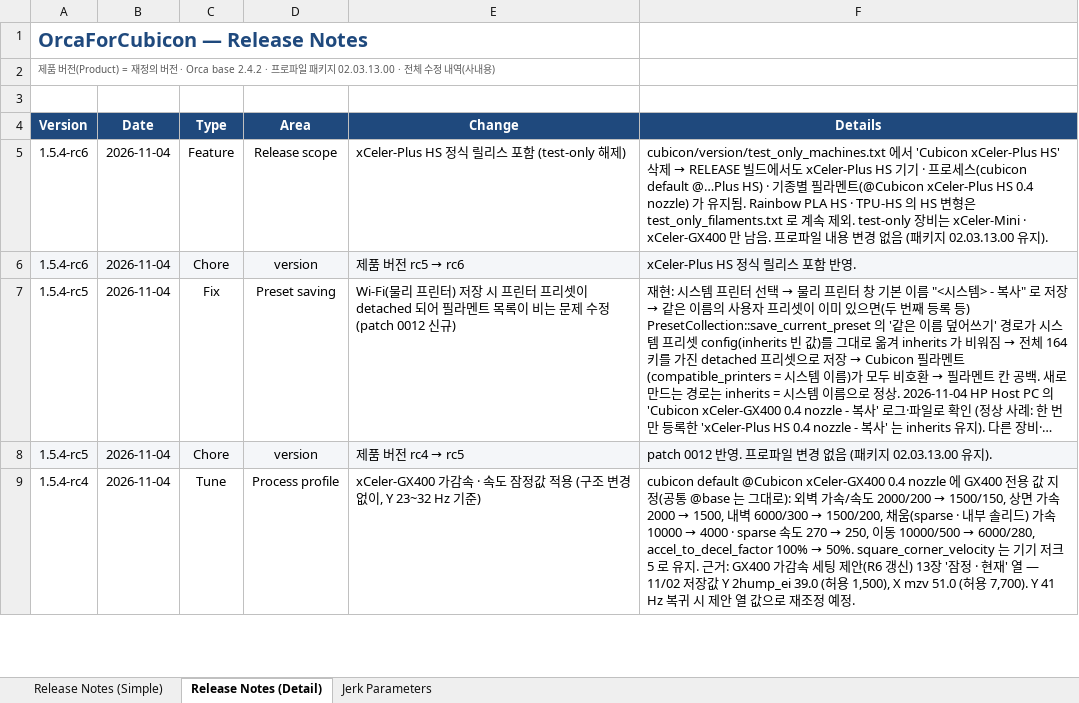
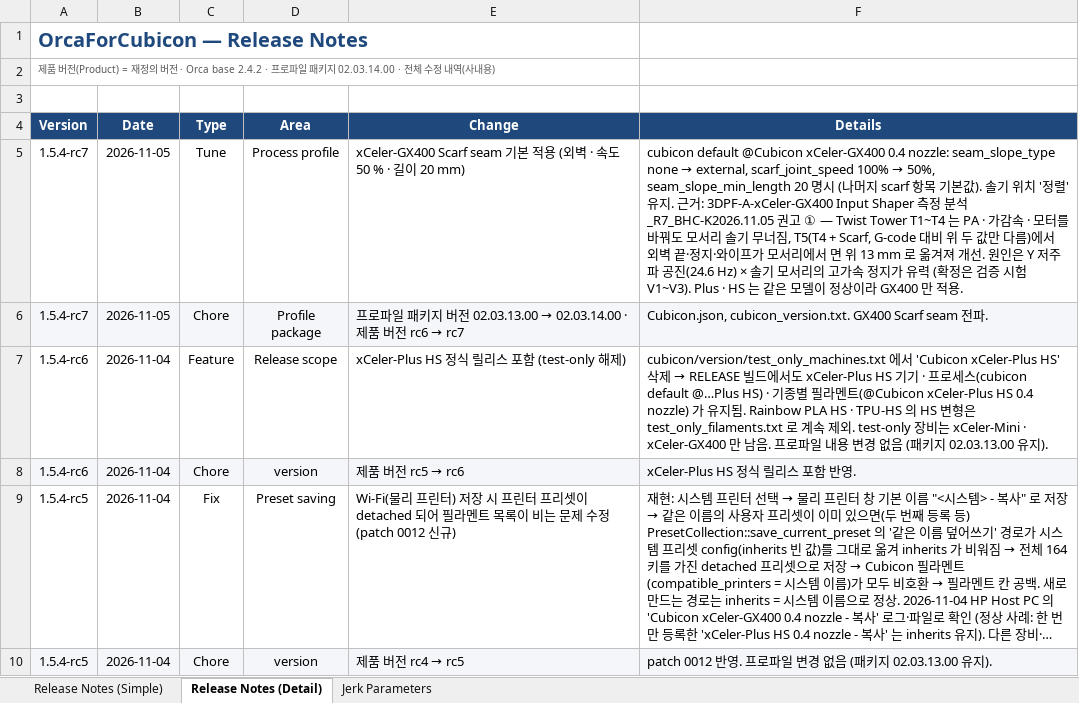
Before and after one commit to Hyvision/OrcaForCubicon, an Excel workbook: cubicon/doc/OrcaForCubicon_ReleaseNotes.xlsx, sheet Release Notes (Detail), drawn as a sheet; only a part is shown; the shorter side is filled out with more unchanged rows; long unchanged cells end in …; values as stored, in another font and other column widths than the file's, no borders; the diff names each change by its address in the sheet, - before the commit and + after, or states it on an @@ line.

```diff
--- a/cubicon/doc/OrcaForCubicon_ReleaseNotes.xlsx (sheet Release Notes (Detail))
+++ b/cubicon/doc/OrcaForCubicon_ReleaseNotes.xlsx (sheet Release Notes (Detail))
-A2 (Version): …패키지 02.03.13.00 · 전체…
+A2 (Version): …패키지 02.03.14.00 · 전체…
+row 5: 1.5.4-rc7 | 2026-11-05 | Tune | Process profile | xCeler-GX400 Scarf seam 기본 적용 (외벽 · 속도 50 % · 길이 20 mm) | cubicon default @Cubicon xCeler-GX400 0.4 nozzle: seam_slope_type none → external, scarf_joint_speed 100% → 50%, seam_slope_min_length 20 명시 (나머지 scarf 항목 기본값). 솔기 위치 '정렬' 유지. 근거: 3DPF-A-xCeler-GX400 Input Shaper 측정 분석_R7_BHC-K2026.11.05 권고 ① — Twist Tower T1~T4 는 PA · 가감속 · 모터를 바꿔도 모서리 솔기 무너짐, T5(T4 + Scarf, G-code 대비 위 두 값만 다름)에서 외벽 끝·정지·와이프가 모서리에서 면 위 13 mm 로 옮겨져 개선. 원인은 Y 저주파 공진(24.6 Hz) × 솔기 모서리의 고가속 정지가 유력 (확정은 검증 시험 V1~V3). Plus · HS 는 같은 모델이 정상이라 GX400 만 적용.
+row 6: 1.5.4-rc7 | 2026-11-05 | Chore | Profile package | 프로파일 패키지 버전 02.03.13.00 → 02.03.14.00 · 제품 버전 rc6 → rc7 | Cubicon.json, cubicon_version.txt. GX400 Scarf seam 전파.
```
Also changed, not shown: 3 other files.
